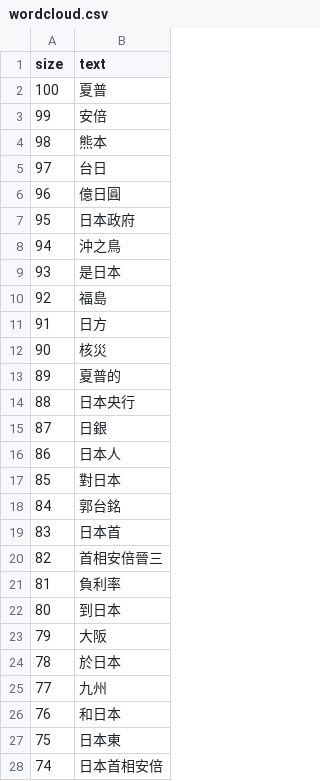
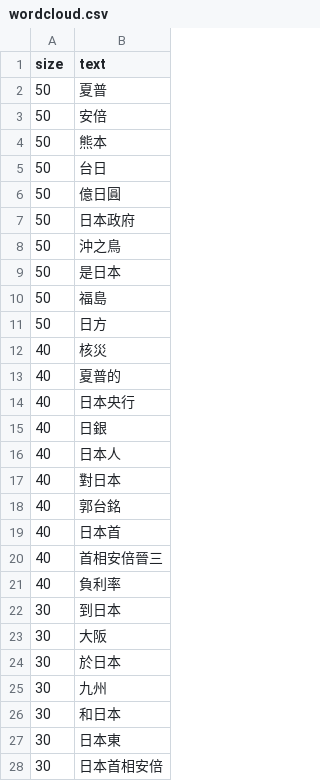
Before and after one commit to Yvonne54511/D3, a CSV file: wordCloud/wordcloud.csv, drawn as a sheet; only a part is shown; the diff covers the shown part only.

Commit message:
日本

```diff
--- a/wordCloud/wordcloud.csv
+++ b/wordCloud/wordcloud.csv
@@ -1,28 +1,28 @@
 size,text
-100,夏普
-99,安倍
-98,熊本
-97,台日
-96,億日圓
-95,日本政府
-94,沖之鳥
-93,是日本
-92,福島
-91,日方
-90,核災
-89,夏普的
-88,日本央行
-87,日銀
-86,日本人
-85,對日本
-84,郭台銘
-83,日本首
-82,首相安倍晉三
-81,負利率
-80,到日本
-79,大阪
-78,於日本
-77,九州
-76,和日本
-75,日本東
-74,日本首相安倍
+50,夏普
+50,安倍
+50,熊本
+50,台日
+50,億日圓
+50,日本政府
+50,沖之鳥
+50,是日本
+50,福島
+50,日方
+40,核災
+40,夏普的
+40,日本央行
+40,日銀
+40,日本人
+40,對日本
+40,郭台銘
+40,日本首
+40,首相安倍晉三
+40,負利率
+30,到日本
+30,大阪
+30,於日本
+30,九州
+30,和日本
+30,日本東
+30,日本首相安倍
```
Also changed, not shown: 4 added rows, 1 removed row and 68 edited cells elsewhere in this file.
